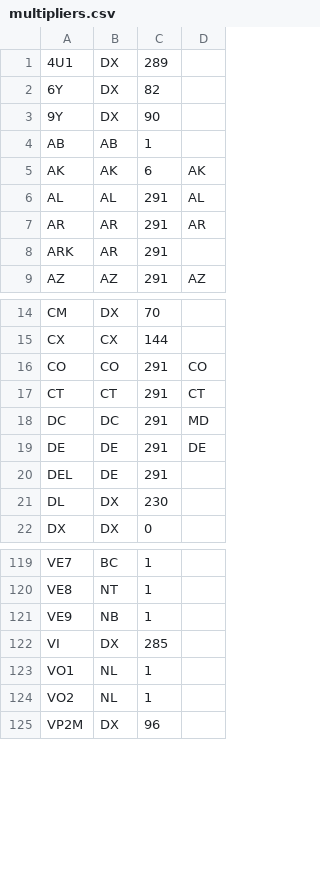
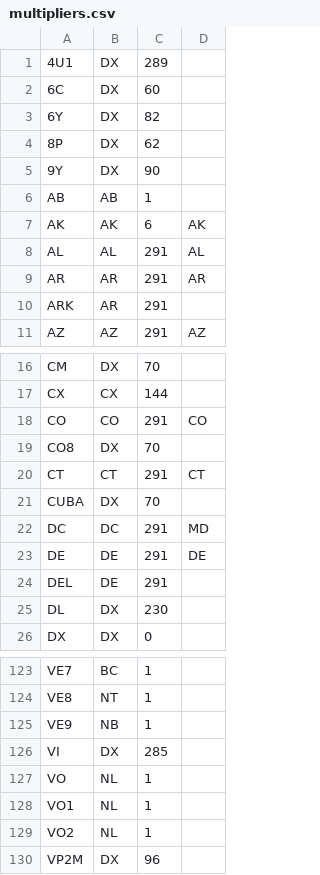
Before and after one commit to tepperly/nasprint, a CSV file: src/multipliers.csv, drawn as a sheet; only a part is shown, gaps mark what is left out; the diff names each change by its address in the sheet, - before the commit and + after, or states it on an @@ line.

Commit message:
Add more multipliers shortcuts

```diff
--- a/src/multipliers.csv
+++ b/src/multipliers.csv
+row 2: 6C | DX | 60
+row 4: 8P | DX | 62
+row 19: CO8 | DX | 70
+row 21: CUBA | DX | 70
+row 127: VO | NL | 1
```
Also changed, not shown: 1 other file.
